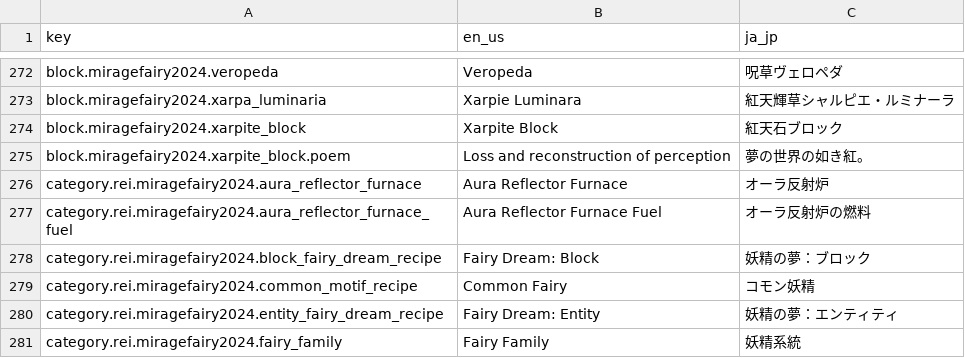
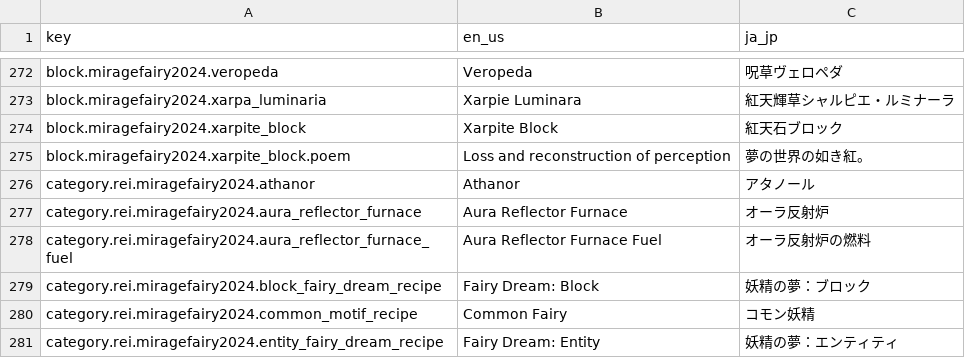
Before and after one commit to MirrgieRiana/IFR25KU, a CSV file: lang_table.csv, drawn as a sheet; only a part is shown, gaps mark what is left out; the shorter side is filled out with more unchanged rows; the diff names each change by its address in the sheet, - before the commit and + after, or states it on an @@ line.

```diff
--- a/lang_table.csv
+++ b/lang_table.csv
+row 276: category.rei.miragefairy2024.athanor | Athanor | アタノール
```
Also changed, not shown: 2 other files.
